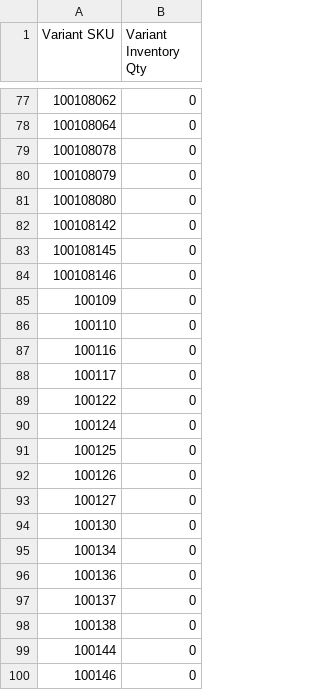
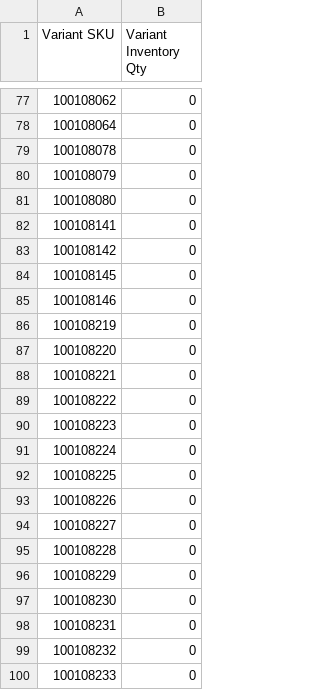
Before and after one commit to stevenlangeshops/inventory_feed_danform, a CSV file: stocklist_utf8.csv, drawn as a sheet; only a part is shown, gaps mark what is left out; the shorter side is filled out with more unchanged rows; the diff covers the shown part only; the diff names each change by its address in the sheet, - before the commit and + after, or states it on an @@ line.

```diff
--- a/stocklist_utf8.csv
+++ b/stocklist_utf8.csv
+row 82: 100108141 | 0
+row 86: 100108219 | 0
+row 87: 100108220 | 0
+row 88: 100108221 | 0
+row 89: 100108222 | 0
+row 90: 100108223 | 0
+row 91: 100108224 | 0
+row 92: 100108225 | 0
+row 93: 100108226 | 0
+row 94: 100108227 | 0
+row 95: 100108228 | 0
+row 96: 100108229 | 0
+row 97: 100108230 | 0
+row 98: 100108231 | 0
+row 99: 100108232 | 0
+row 100: 100108233 | 0
```
Also changed, not shown: 71 added rows and 24 edited cells elsewhere in this file.
